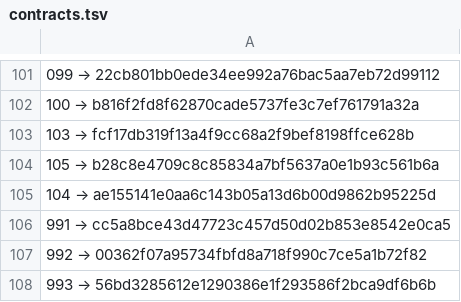
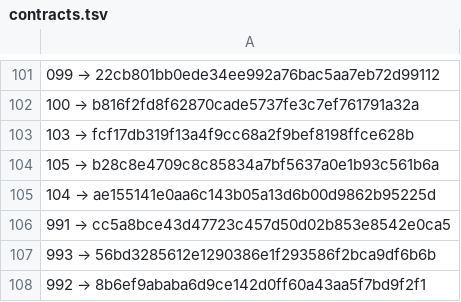
Before and after one commit to a3ka/dev-harness, a TSV file: registry/contracts.tsv, drawn as a sheet; only a part is shown, gaps mark what is left out; removed rows and columns are numbered as before the commit, all else as after; the diff names each change by its address in the sheet, - before the commit and + after, or states it on an @@ line.

Commit message:
freeze: registry 992 → 8b6ef9ababa6d9ce142d0ff60a43aa5f7bd9f2f1

```diff
--- a/registry/contracts.tsv
+++ b/registry/contracts.tsv
-row 107: 992 → 00362f07a95734fbfd8a718f990c7ce5a1b72f82
+row 108: 992 → 8b6ef9ababa6d9ce142d0ff60a43aa5f7bd9f2f1
```
